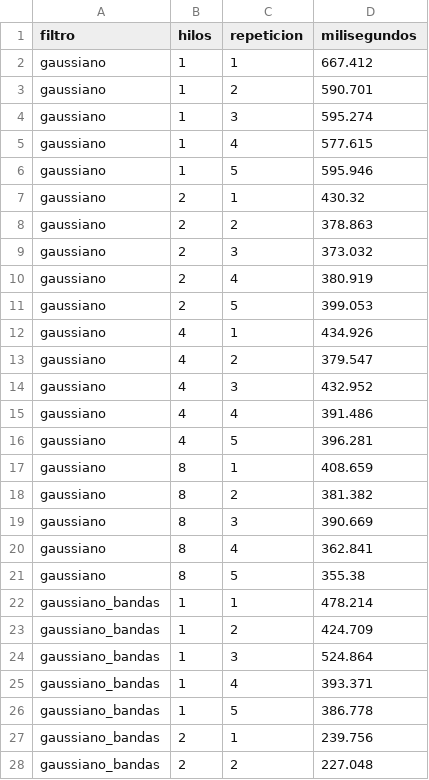
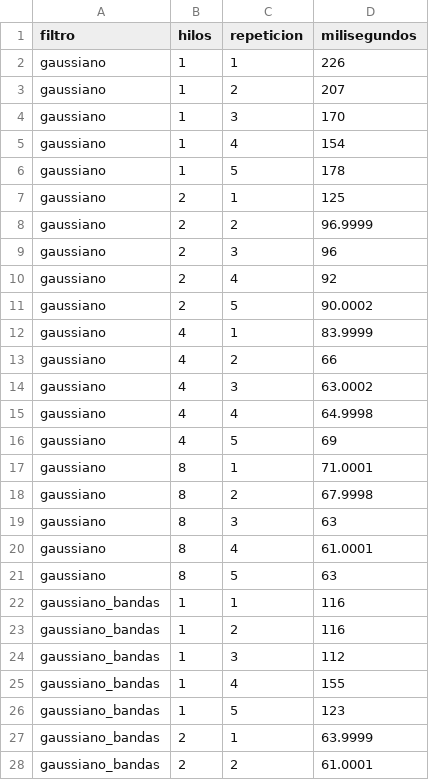
Before and after one commit to 001Miguel15cn/infra-2026-2-proyecto-filtros, a CSV file: mediciones/motor.csv, drawn as a sheet; only a part is shown; the diff covers the shown part only.

```diff
--- a/mediciones/motor.csv
+++ b/mediciones/motor.csv
@@ -1,28 +1,28 @@
 filtro,hilos,repeticion,milisegundos
-gaussiano,1,1,667.412
-gaussiano,1,2,590.701
-gaussiano,1,3,595.274
-gaussiano,1,4,577.615
-gaussiano,1,5,595.946
-gaussiano,2,1,430.32
-gaussiano,2,2,378.863
-gaussiano,2,3,373.032
-gaussiano,2,4,380.919
-gaussiano,2,5,399.053
-gaussiano,4,1,434.926
-gaussiano,4,2,379.547
-gaussiano,4,3,432.952
-gaussiano,4,4,391.486
-gaussiano,4,5,396.281
-gaussiano,8,1,408.659
-gaussiano,8,2,381.382
-gaussiano,8,3,390.669
-gaussiano,8,4,362.841
-gaussiano,8,5,355.38
-gaussiano_bandas,1,1,478.214
-gaussiano_bandas,1,2,424.709
-gaussiano_bandas,1,3,524.864
-gaussiano_bandas,1,4,393.371
-gaussiano_bandas,1,5,386.778
-gaussiano_bandas,2,1,239.756
-gaussiano_bandas,2,2,227.048
+gaussiano,1,1,226
+gaussiano,1,2,207
+gaussiano,1,3,170
+gaussiano,1,4,154
+gaussiano,1,5,178
+gaussiano,2,1,125
+gaussiano,2,2,96.9999
+gaussiano,2,3,96
+gaussiano,2,4,92
+gaussiano,2,5,90.0002
+gaussiano,4,1,83.9999
+gaussiano,4,2,66
+gaussiano,4,3,63.0002
+gaussiano,4,4,64.9998
+gaussiano,4,5,69
+gaussiano,8,1,71.0001
+gaussiano,8,2,67.9998
+gaussiano,8,3,63
+gaussiano,8,4,61.0001
+gaussiano,8,5,63
+gaussiano_bandas,1,1,116
+gaussiano_bandas,1,2,116
+gaussiano_bandas,1,3,112
+gaussiano_bandas,1,4,155
+gaussiano_bandas,1,5,123
+gaussiano_bandas,2,1,63.9999
+gaussiano_bandas,2,2,61.0001
```
Also changed, not shown: 5 added rows and 13 edited cells elsewhere in this file, 8 other files.
